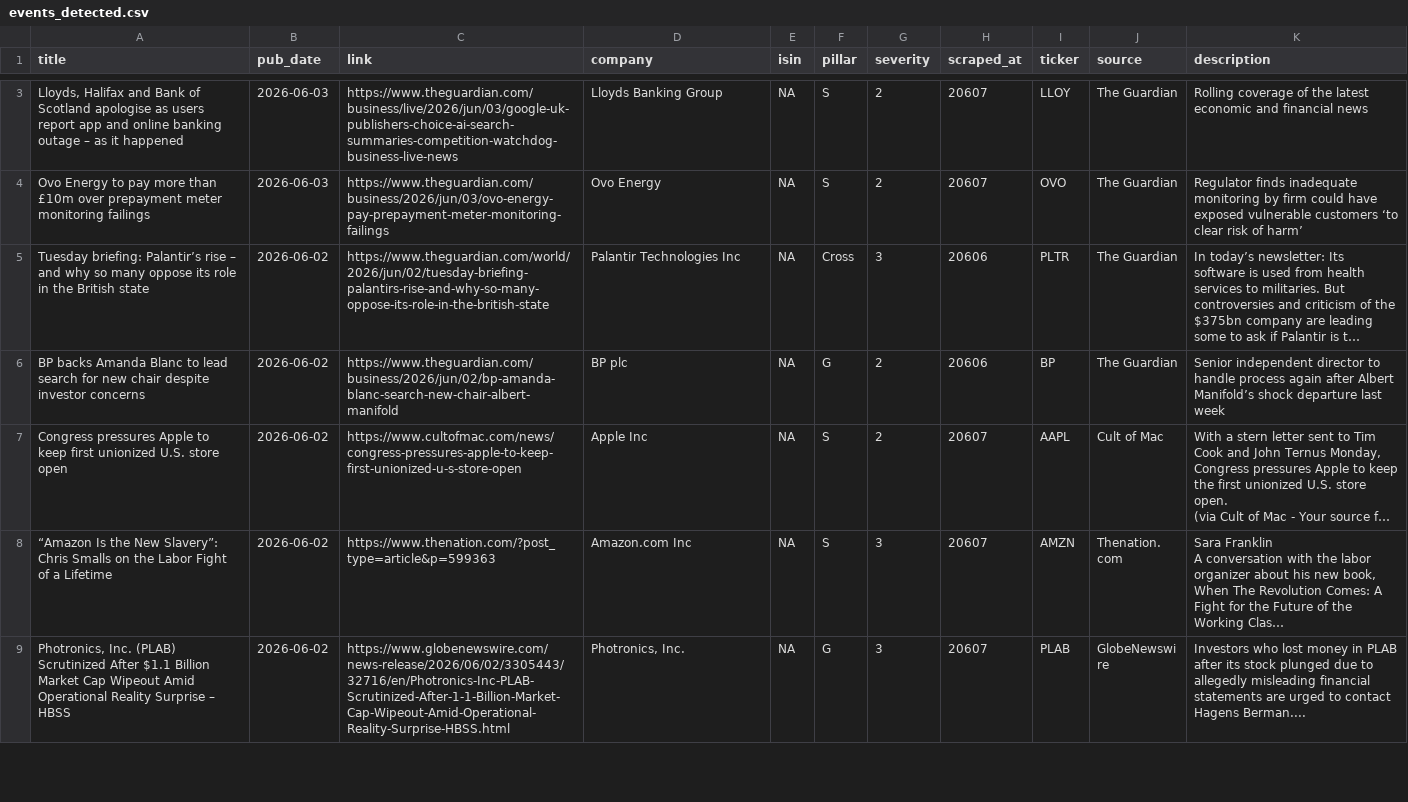
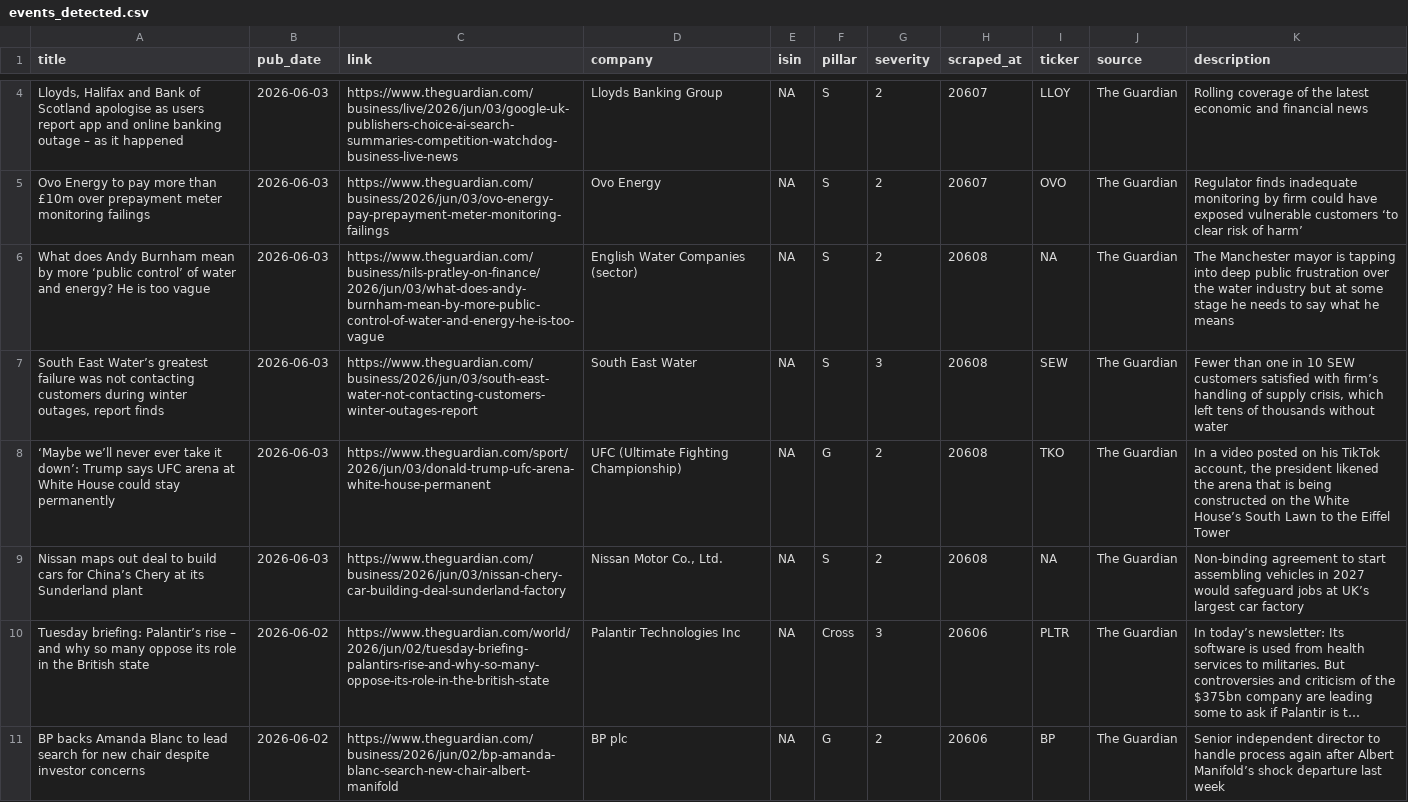
Before and after one commit to nabiel1200-ai/esg, a CSV file: data/events_detected.csv, drawn as a sheet; only a part is shown, gaps mark what is left out; the shorter side is filled out with more unchanged rows; long unchanged cells end in …; the diff covers the shown part only; the diff names each change by its address in the sheet, - before the commit and + after, or states it on an @@ line.

```diff
--- a/data/events_detected.csv
+++ b/data/events_detected.csv
+row 6: What does Andy Burnham mean by more ‘public control’ of water and energy? He is too vague | 2026-06-03 | https://www.theguardian.com/business/nils-pratley-on-finance/2026/jun/03/what-does-andy-burnham-mean-by-more-public-control-of-water-and-energy-he-is-too-vague | English Water Companies (sector) | NA | S | 2 | 20608 | NA | The Guardian | The Manchester mayor is tapping into deep public frustration over the water industry but at some stage he needs to say what he means
+row 7: South East Water’s greatest failure was not contacting customers during winter outages, report finds | 2026-06-03 | https://www.theguardian.com/business/2026/jun/03/south-east-water-not-contacting-customers-winter-outages-report | South East Water | NA | S | 3 | 20608 | SEW | The Guardian | Fewer than one in 10 SEW customers satisfied with firm’s handling of supply crisis, which left tens of thousands without water
+row 8: ‘Maybe we’ll never ever take it down’: Trump says UFC arena at White House could stay permanently | 2026-06-03 | https://www.theguardian.com/sport/2026/jun/03/donald-trump-ufc-arena-white-house-permanent | UFC (Ultimate Fighting Championship) | NA | G | 2 | 20608 | TKO | The Guardian | In a video posted on his TikTok account, the president likened the arena that is being constructed on the White House’s South Lawn to the Eiffel Tower
+row 9: Nissan maps out deal to build cars for China’s Chery at its Sunderland plant | 2026-06-03 | https://www.theguardian.com/business/2026/jun/03/nissan-chery-car-building-deal-sunderland-factory | Nissan Motor Co., Ltd. | NA | S | 2 | 20608 | NA | The Guardian | Non-binding agreement to start assembling vehicles in 2027 would safeguard jobs at UK’s largest car factory
```
Also changed, not shown: 1 added row elsewhere in this file, data/signals_live.csv.
